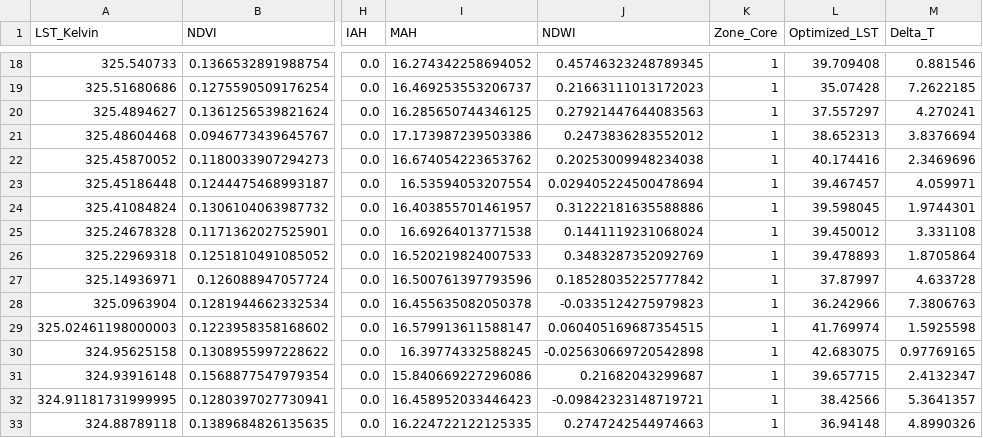
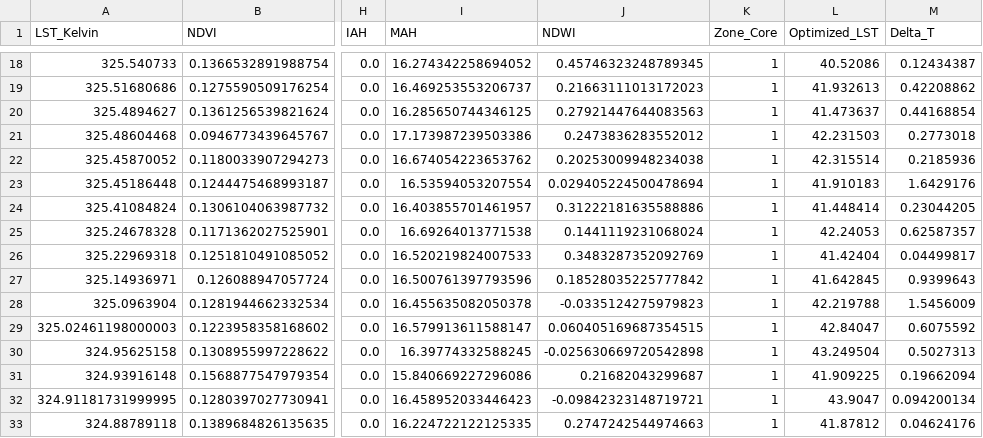
Before and after one commit to Liza-IITP/optimizing_urban_heat_mitigation, a CSV file: data/processed/optimal_scenario_v4.csv, drawn as a sheet; only a part is shown, gaps mark what is left out; the diff covers the shown part only; the diff names each change by its address in the sheet, - before the commit and + after, or states it on an @@ line.

```diff
--- a/data/processed/optimal_scenario_v4.csv
+++ b/data/processed/optimal_scenario_v4.csv
-L18 (Optimized_LST): 39.709408
+L18 (Optimized_LST): 40.52086
-M18 (Delta_T): 0.881546
+M18 (Delta_T): 0.12434387
-L19 (Optimized_LST): 35.07428
+L19 (Optimized_LST): 41.932613
-M19 (Delta_T): 7.2622185
+M19 (Delta_T): 0.42208862
-L20 (Optimized_LST): 37.557297
+L20 (Optimized_LST): 41.473637
-M20 (Delta_T): 4.270241
+M20 (Delta_T): 0.44168854
-L21 (Optimized_LST): 38.652313
+L21 (Optimized_LST): 42.231503
-M21 (Delta_T): 3.8376694
+M21 (Delta_T): 0.2773018
-L22 (Optimized_LST): 40.174416
+L22 (Optimized_LST): 42.315514
-M22 (Delta_T): 2.3469696
+M22 (Delta_T): 0.2185936
-L23 (Optimized_LST): 39.467457
+L23 (Optimized_LST): 41.910183
-M23 (Delta_T): 4.059971
+M23 (Delta_T): 1.6429176
-L24 (Optimized_LST): 39.598045
+L24 (Optimized_LST): 41.448414
-M24 (Delta_T): 1.9744301
+M24 (Delta_T): 0.23044205
-L25 (Optimized_LST): 39.450012
+L25 (Optimized_LST): 42.24053
-M25 (Delta_T): 3.331108
+M25 (Delta_T): 0.62587357
-L26 (Optimized_LST): 39.478893
+L26 (Optimized_LST): 41.42404
-M26 (Delta_T): 1.8705864
+M26 (Delta_T): 0.04499817
-L27 (Optimized_LST): 37.87997
+L27 (Optimized_LST): 41.642845
-M27 (Delta_T): 4.633728
+M27 (Delta_T): 0.9399643
-L28 (Optimized_LST): 36.242966
+L28 (Optimized_LST): 42.219788
-M28 (Delta_T): 7.3806763
+M28 (Delta_T): 1.5456009
-L29 (Optimized_LST): 41.769974
+L29 (Optimized_LST): 42.84047
-M29 (Delta_T): 1.5925598
+M29 (Delta_T): 0.6075592
-L30 (Optimized_LST): 42.683075
+L30 (Optimized_LST): 43.249504
-M30 (Delta_T): 0.97769165
+M30 (Delta_T): 0.5027313
-L31 (Optimized_LST): 39.657715
+L31 (Optimized_LST): 41.909225
-M31 (Delta_T): 2.4132347
+M31 (Delta_T): 0.19662094
-L32 (Optimized_LST): 38.42566
+L32 (Optimized_LST): 43.9047
-M32 (Delta_T): 5.3641357
+M32 (Delta_T): 0.094200134
-L33 (Optimized_LST): 36.94148
+L33 (Optimized_LST): 41.87812
-M33 (Delta_T): 4.8990326
+M33 (Delta_T): 0.04624176
```
Also changed, not shown: 168 edited cells elsewhere in this file, 1 other file.
